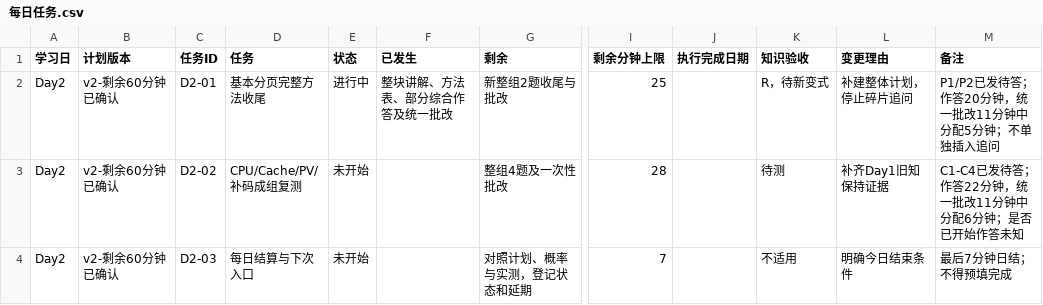
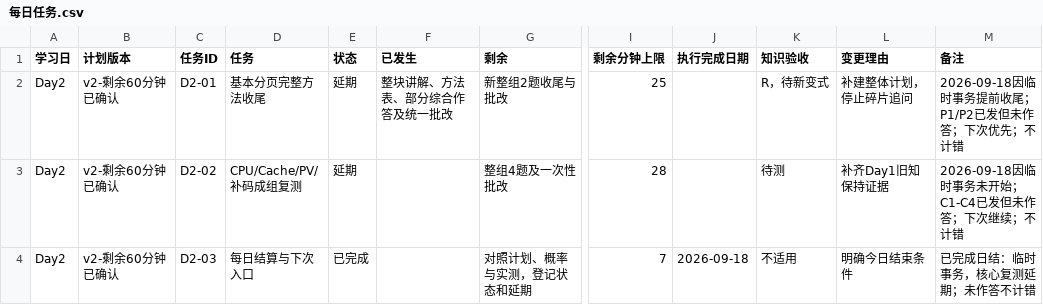
Before and after one commit to Wu-An-Jun/BYG, a CSV file: 408/数据/每日任务.csv, drawn as a sheet; only a part is shown, gaps mark what is left out; the diff names each change by its address in the sheet, - before the commit and + after, or states it on an @@ line.

```diff
--- a/408/数据/每日任务.csv
+++ b/408/数据/每日任务.csv
-E2 (状态): 进行中
+E2 (状态): 延期
-M2 (备注): P1/P2已发待答；作答20分钟，统一批改11分钟中分配5分钟；不单独插入追问
+M2 (备注): 2026-09-18因临时事务提前收尾；P1/P2已发但未作答；下次优先；不计错
-E3 (状态): 未开始
+E3 (状态): 延期
-M3 (备注): C1-C4已发待答；作答22分钟，统一批改11分钟中分配6分钟；是否已开始作答未知
+M3 (备注): 2026-09-18因临时事务未开始；C1-C4已发但未作答；下次继续；不计错
-E4 (状态): 未开始
+E4 (状态): 已完成
-J4 (执行完成日期): (empty)
+J4 (执行完成日期): 2026-09-18
-M4 (备注): 最后7分钟日结；不得预填完成
+M4 (备注): 已完成日结：临时事务，核心复测延期；未作答不计错
```
Also changed, not shown: 408/数据/预测与表现.csv, 7 other files.
